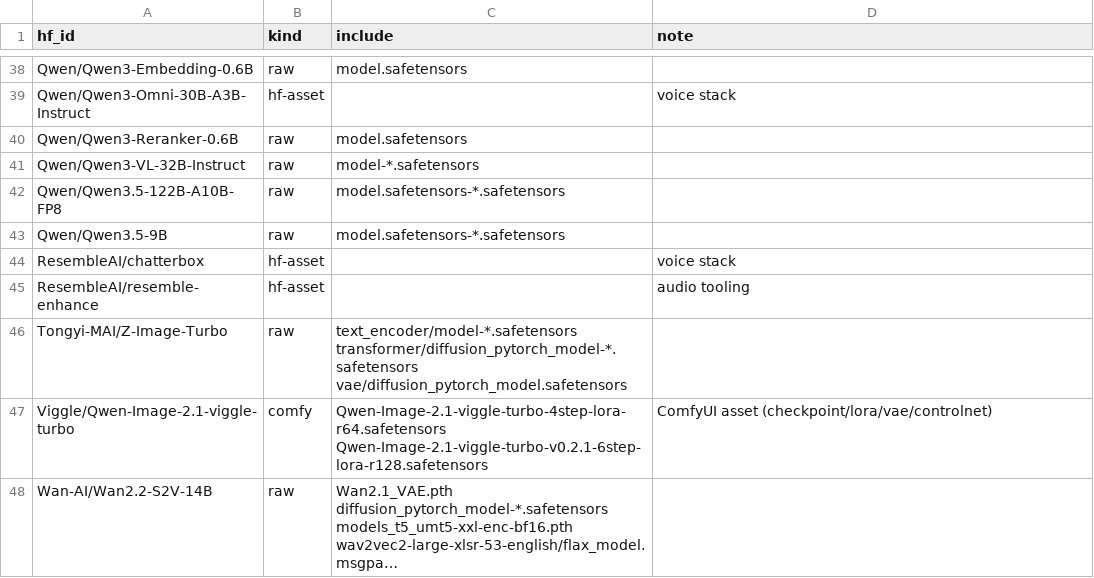
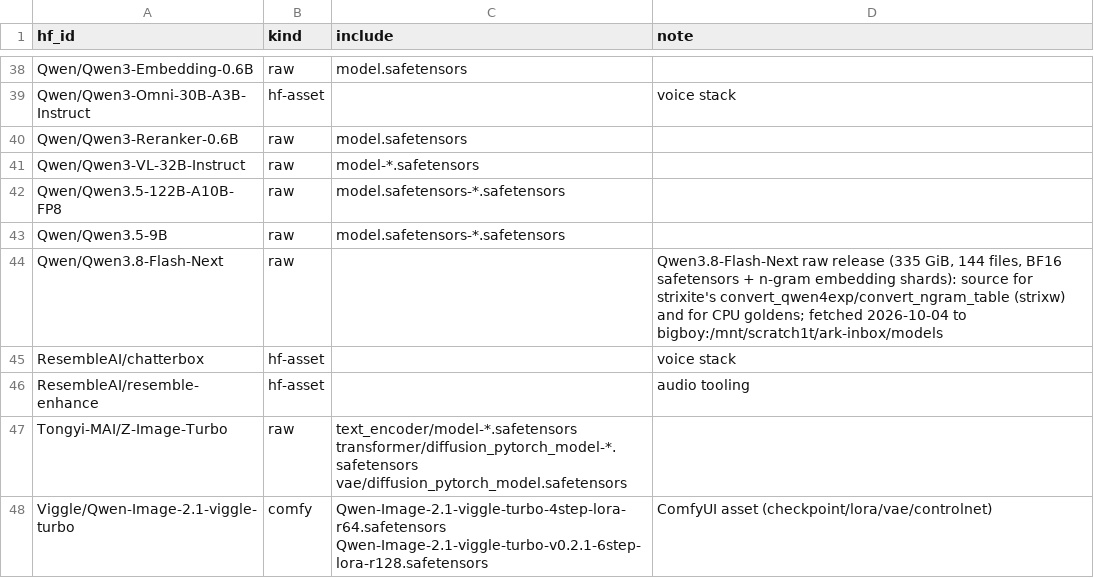
Before and after one commit to TheBeaninator/ark, a TSV file: manifest/models.tsv, drawn as a sheet; only a part is shown, gaps mark what is left out; the shorter side is filled out with more unchanged rows; long unchanged cells end in …; the diff names each change by its address in the sheet, - before the commit and + after, or states it on an @@ line.

```diff
--- a/manifest/models.tsv
+++ b/manifest/models.tsv
+row 44: Qwen/Qwen3.8-Flash-Next | raw |  | Qwen3.8-Flash-Next raw release (335 GiB, 144 files, BF16 safetensors + n-gram embedding shards): source for strixite's convert_qwen4exp/convert_ngram_table (strixw) and for CPU goldens; fetched 2026-10-04 to bigboy:/mnt/scratch1t/ark-inbox/models
```
Also changed, not shown: manifest/reference.tsv, manifest/repos.tsv.
